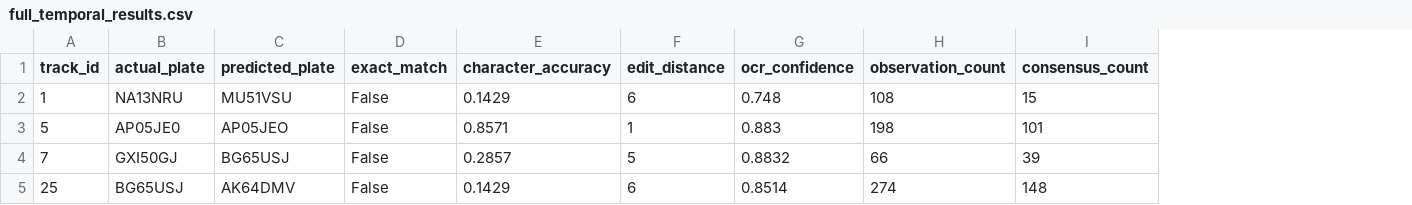
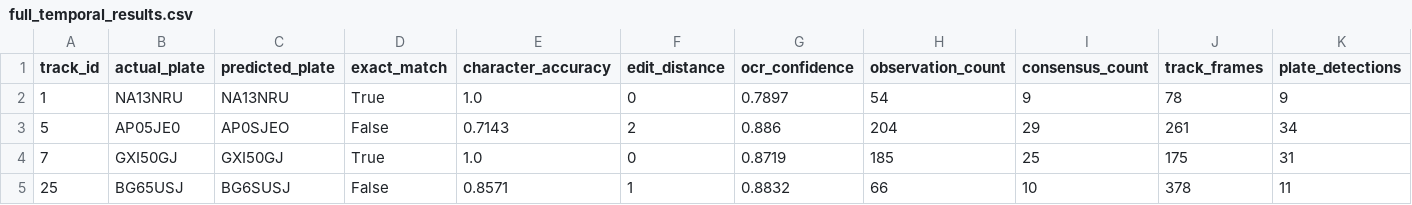
Before and after one commit to Muskankr/citytrace-ai, a CSV file: data/benchmark/full_temporal_results.csv, drawn as a sheet; only a part is shown; the diff covers the shown part only; the diff names each change by its address in the sheet, - before the commit and + after, or states it on an @@ line.

```diff
--- a/data/benchmark/full_temporal_results.csv
+++ b/data/benchmark/full_temporal_results.csv
+column J (track_frames), rows 2-5: 78 | 261 | 175 | 378
+column K (plate_detections), rows 2-5: 9 | 34 | 31 | 11
-C2 (predicted_plate): MU51VSU
+C2 (predicted_plate): NA13NRU
-D2 (exact_match): False
+D2 (exact_match): True
-E2 (character_accuracy): 0.1429
+E2 (character_accuracy): 1.0
-F2 (edit_distance): 6
+F2 (edit_distance): 0
-G2 (ocr_confidence): 0.748
+G2 (ocr_confidence): 0.7897
-H2 (observation_count): 108
+H2 (observation_count): 54
-I2 (consensus_count): 15
+I2 (consensus_count): 9
-C3 (predicted_plate): AP05JEO
+C3 (predicted_plate): AP0SJEO
-E3 (character_accuracy): 0.8571
+E3 (character_accuracy): 0.7143
-F3 (edit_distance): 1
+F3 (edit_distance): 2
-G3 (ocr_confidence): 0.883
+G3 (ocr_confidence): 0.886
-H3 (observation_count): 198
+H3 (observation_count): 204
-I3 (consensus_count): 101
+I3 (consensus_count): 29
-C4 (predicted_plate): BG65USJ
+C4 (predicted_plate): GXI50GJ
-D4 (exact_match): False
+D4 (exact_match): True
-E4 (character_accuracy): 0.2857
+E4 (character_accuracy): 1.0
-F4 (edit_distance): 5
+F4 (edit_distance): 0
-G4 (ocr_confidence): 0.8832
+G4 (ocr_confidence): 0.8719
-H4 (observation_count): 66
+H4 (observation_count): 185
-I4 (consensus_count): 39
+I4 (consensus_count): 25
-C5 (predicted_plate): AK64DMV
+C5 (predicted_plate): BG6SUSJ
-E5 (character_accuracy): 0.1429
+E5 (character_accuracy): 0.8571
-F5 (edit_distance): 6
+F5 (edit_distance): 1
-G5 (ocr_confidence): 0.8514
+G5 (ocr_confidence): 0.8832
-H5 (observation_count): 274
+H5 (observation_count): 66
-I5 (consensus_count): 148
+I5 (consensus_count): 10
```
Also changed, not shown: 51 edited cells elsewhere in this file, 19 other files.
